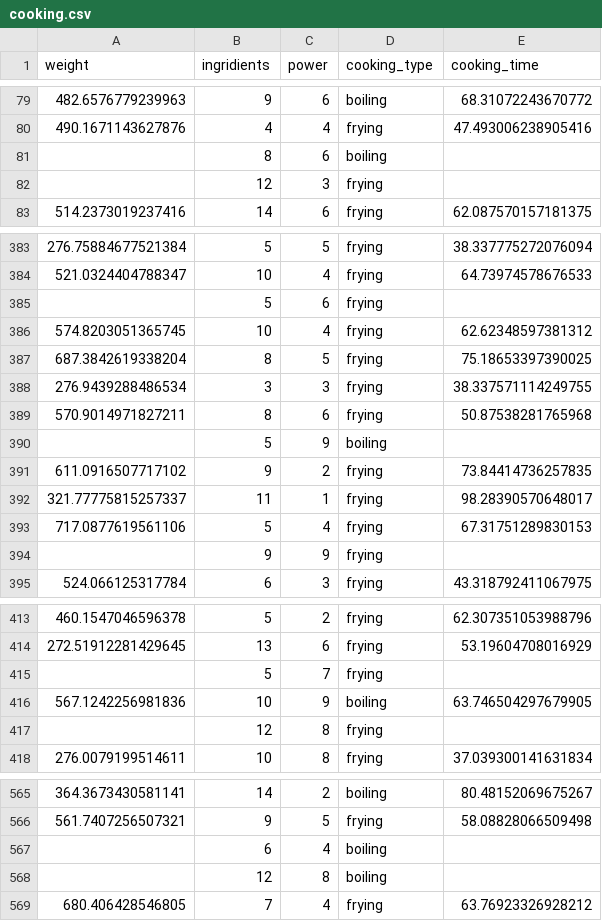
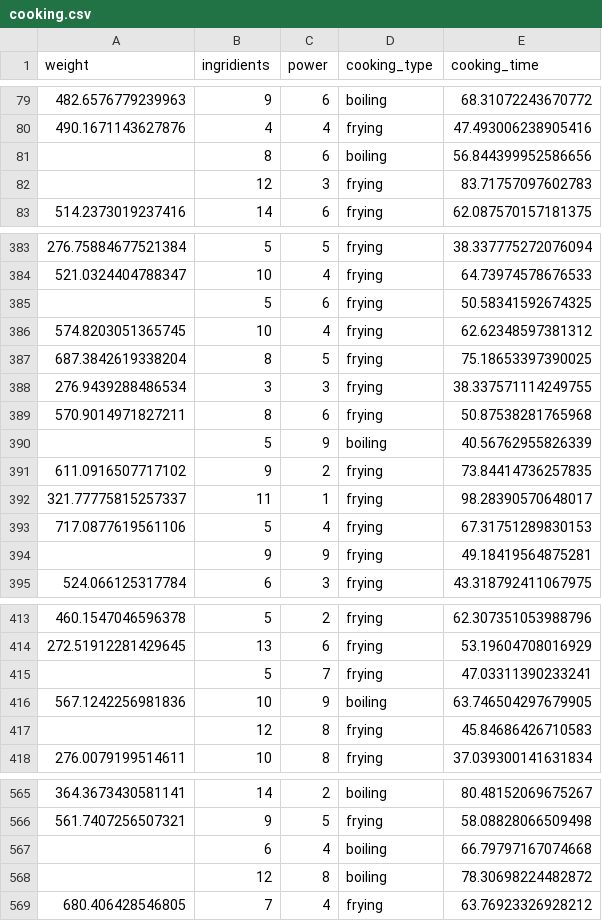
Before and after one commit to qqxzew/ioaiprep, a CSV file: cooking.csv, drawn as a sheet; only a part is shown, gaps mark what is left out; the diff covers the shown part only.

```diff
--- a/cooking.csv
+++ b/cooking.csv
@@ -80,4 +80,4 @@ weight,ingridients,power,cooking_type,cooking_time
 490.1671143627876,4,4,frying,47.493006238905416
-,8,6,boiling,
-,12,3,frying,
+,8,6,boiling,56.844399952586656
+,12,3,frying,83.71757097602783
 514.2373019237416,14,6,frying,62.087570157181375
@@ -384,3 +384,3 @@ weight,ingridients,power,cooking_type,cooking_time
 521.0324404788347,10,4,frying,64.73974578676533
-,5,6,frying,
+,5,6,frying,50.58341592674325
 574.8203051365745,10,4,frying,62.62348597381312
@@ -389,3 +389,3 @@ weight,ingridients,power,cooking_type,cooking_time
 570.9014971827211,8,6,frying,50.87538281765968
-,5,9,boiling,
+,5,9,boiling,40.56762955826339
 611.0916507717102,9,2,frying,73.84414736257835
@@ -393,3 +393,3 @@ weight,ingridients,power,cooking_type,cooking_time
 717.0877619561106,5,4,frying,67.31751289830153
-,9,9,frying,
+,9,9,frying,49.18419564875281
 524.066125317784,6,3,frying,43.318792411067975
@@ -414,5 +414,5 @@ weight,ingridients,power,cooking_type,cooking_time
 272.51912281429645,13,6,frying,53.19604708016929
-,5,7,frying,
+,5,7,frying,47.03311390233241
 567.1242256981836,10,9,boiling,63.746504297679905
-,12,8,frying,
+,12,8,frying,45.84686426710583
 276.0079199514611,10,8,frying,37.039300141631834
@@ -566,4 +566,4 @@ weight,ingridients,power,cooking_type,cooking_time
 561.7407256507321,9,5,frying,58.08828066509498
-,6,4,boiling,
-,12,8,boiling,
+,6,4,boiling,66.79797167074668
+,12,8,boiling,78.30698224482872
 680.406428546805,7,4,frying,63.76923326928212
```
Also changed, not shown: 41 edited cells elsewhere in this file, project1/cooking.csv, 1 other file.
